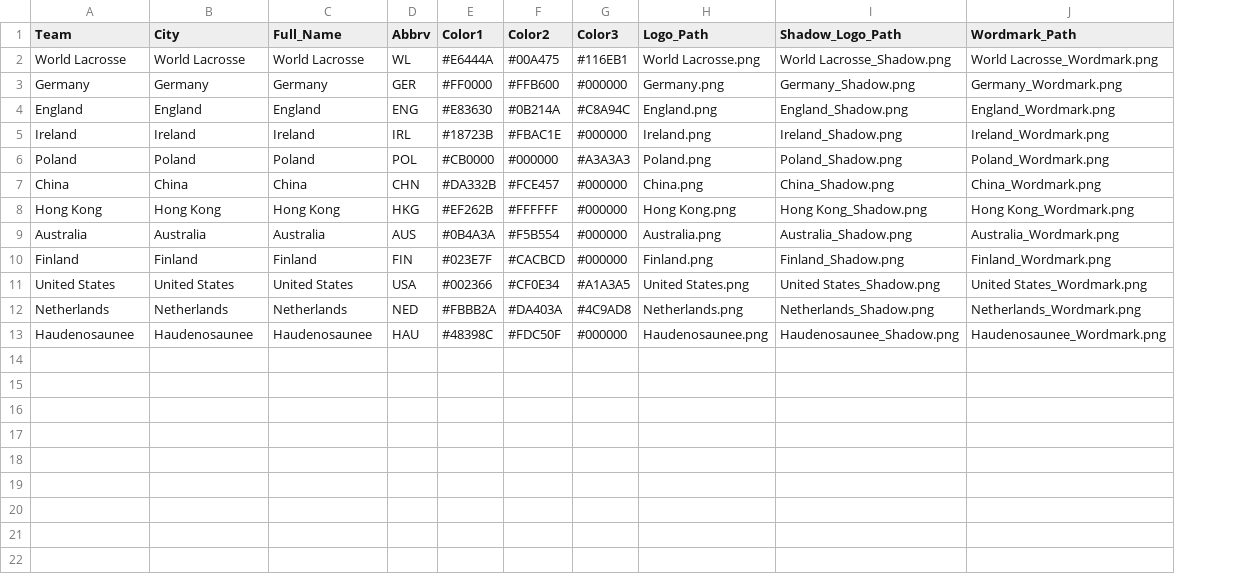
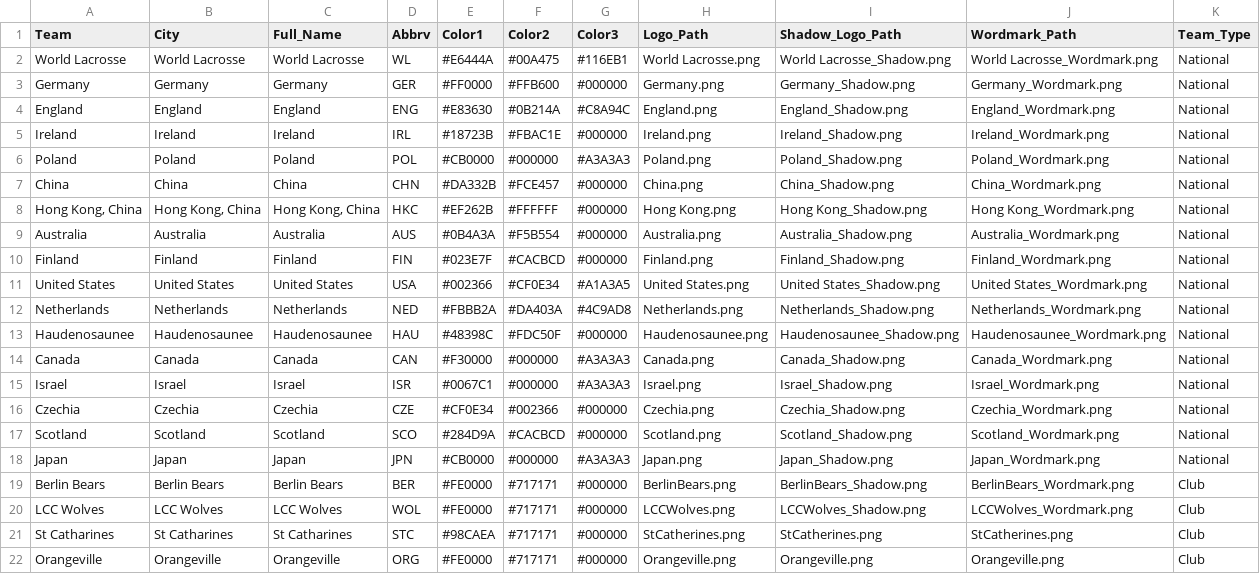
Before and after one commit to robweberfirstline/MLAX_Germany_Reporting_Dashboard_1, a CSV file: Team_Info.csv, drawn as a sheet; the diff names each change by its address in the sheet, - before the commit and + after, or states it on an @@ line.

```diff
--- a/Team_Info.csv
+++ b/Team_Info.csv
+column K (Team_Type), rows 2-13: all National
-A8 (Team): Hong Kong
+A8 (Team): Hong Kong, China
-B8 (City): Hong Kong
+B8 (City): Hong Kong, China
-C8 (Full_Name): Hong Kong
+C8 (Full_Name): Hong Kong, China
-D8 (Abbrv): HKG
+D8 (Abbrv): HKC
+row 14: Canada | Canada | Canada | CAN | #F30000 | #000000 | #A3A3A3 | Canada.png | Canada_Shadow.png | Canada_Wordmark.png | National
+row 15: Israel | Israel | Israel | ISR | #0067C1 | #000000 | #A3A3A3 | Israel.png | Israel_Shadow.png | Israel_Wordmark.png | National
+row 16: Czechia | Czechia | Czechia | CZE | #CF0E34 | #002366 | #000000 | Czechia.png | Czechia_Shadow.png | Czechia_Wordmark.png | National
+row 17: Scotland | Scotland | Scotland | SCO | #284D9A | #CACBCD | #000000 | Scotland.png | Scotland_Shadow.png | Scotland_Wordmark.png | National
+row 18: Japan | Japan | Japan | JPN | #CB0000 | #000000 | #A3A3A3 | Japan.png | Japan_Shadow.png | Japan_Wordmark.png | National
+row 19: Berlin Bears | Berlin Bears | Berlin Bears | BER | #FE0000 | #717171 | #000000 | BerlinBears.png | BerlinBears_Shadow.png | BerlinBears_Wordmark.png | Club
+row 20: LCC Wolves | LCC Wolves | LCC Wolves | WOL | #FE0000 | #717171 | #000000 | LCCWolves.png | LCCWolves_Shadow.png | LCCWolves_Wordmark.png | Club
+row 21: St Catharines | St Catharines | St Catharines | STC | #98CAEA | #717171 | #000000 | StCatherines.png | StCatherines.png | StCatherines.png | Club
+row 22: Orangeville | Orangeville | Orangeville | ORG | #FE0000 | #717171 | #000000 | Orangeville.png | Orangeville.png | Orangeville.png | Club
```
Also changed, not shown: 6 other files.
